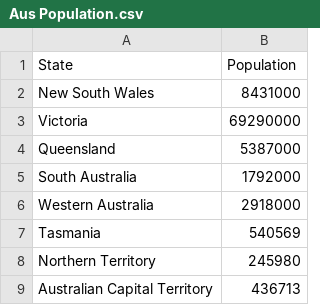
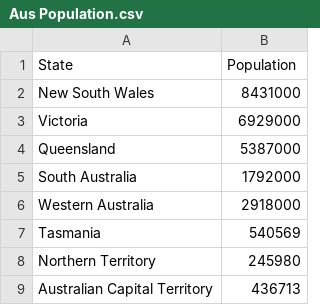
Before and after one commit to KohZenYii/3179-A2, a CSV file: data/Aus Population.csv, drawn as a sheet.

Commit message:
Update Aus Population.csv

```diff
--- a/data/Aus Population.csv
+++ b/data/Aus Population.csv
@@ -2,3 +2,3 @@ State,Population
 New South Wales,8431000
-Victoria,69290000
+Victoria,6929000
 Queensland,5387000
```
